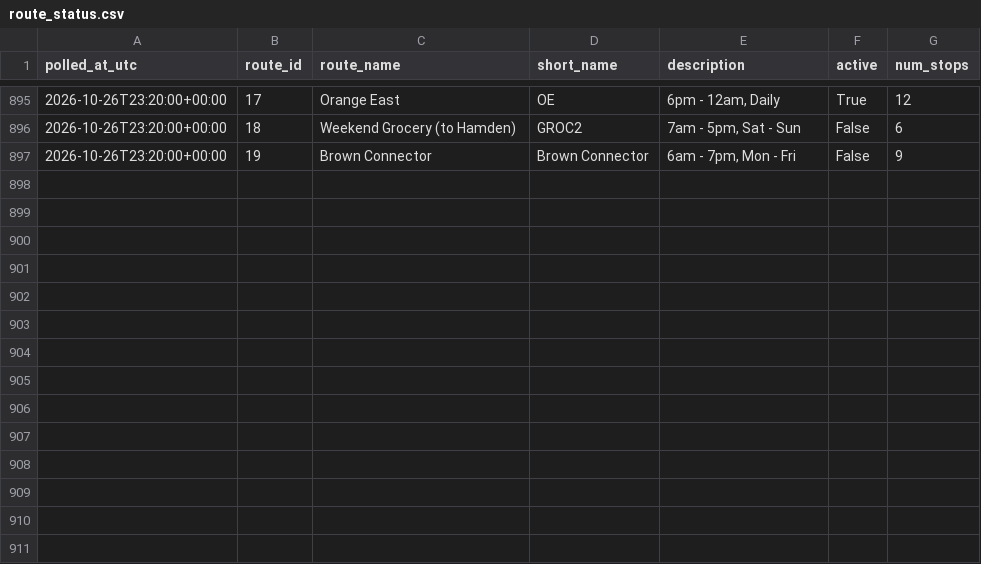
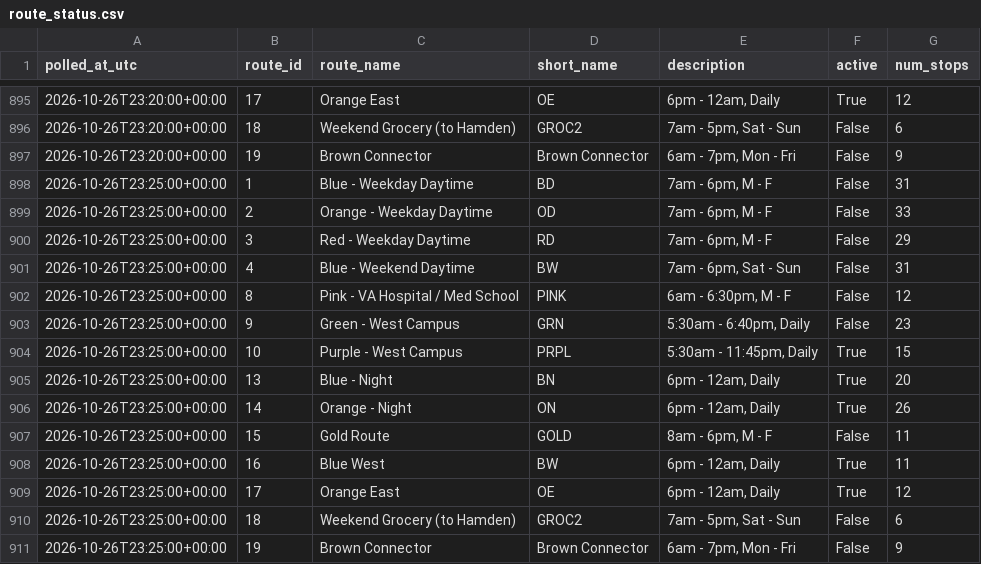
Before and after one commit to vchen017/downtowner-recorder, a CSV file: data/2026-10-26/route_status.csv, drawn as a sheet; only a part is shown, gaps mark what is left out; the diff names each change by its address in the sheet, - before the commit and + after, or states it on an @@ line.

```diff
--- a/data/2026-10-26/route_status.csv
+++ b/data/2026-10-26/route_status.csv
+row 898: 2026-10-26T23:25:00+00:00 | 1 | Blue - Weekday Daytime | BD | 7am - 6pm, M - F | False | 31
+row 899: 2026-10-26T23:25:00+00:00 | 2 | Orange - Weekday Daytime | OD | 7am - 6pm, M - F | False | 33
+row 900: 2026-10-26T23:25:00+00:00 | 3 | Red - Weekday Daytime | RD | 7am - 6pm, M - F | False | 29
+row 901: 2026-10-26T23:25:00+00:00 | 4 | Blue - Weekend Daytime | BW | 7am - 6pm, Sat - Sun | False | 31
+row 902: 2026-10-26T23:25:00+00:00 | 8 | Pink - VA Hospital / Med School | PINK | 6am - 6:30pm, M - F | False | 12
+row 903: 2026-10-26T23:25:00+00:00 | 9 | Green - West Campus | GRN | 5:30am - 6:40pm, Daily | False | 23
+row 904: 2026-10-26T23:25:00+00:00 | 10 | Purple - West Campus | PRPL | 5:30am - 11:45pm, Daily | True | 15
+row 905: 2026-10-26T23:25:00+00:00 | 13 | Blue - Night | BN | 6pm - 12am, Daily | True | 20
+row 906: 2026-10-26T23:25:00+00:00 | 14 | Orange - Night | ON | 6pm - 12am, Daily | True | 26
+row 907: 2026-10-26T23:25:00+00:00 | 15 | Gold Route | GOLD | 8am - 6pm, M - F | False | 11
+row 908: 2026-10-26T23:25:00+00:00 | 16 | Blue West | BW | 6pm - 12am, Daily | True | 11
+row 909: 2026-10-26T23:25:00+00:00 | 17 | Orange East | OE | 6pm - 12am, Daily | True | 12
+row 910: 2026-10-26T23:25:00+00:00 | 18 | Weekend Grocery (to Hamden) | GROC2 | 7am - 5pm, Sat - Sun | False | 6
+row 911: 2026-10-26T23:25:00+00:00 | 19 | Brown Connector | Brown Connector | 6am - 7pm, Mon - Fri | False | 9
```
Also changed, not shown: data/2026-10-26/announcements.csv, data/2026-10-26/buses.csv, 1 other file.
